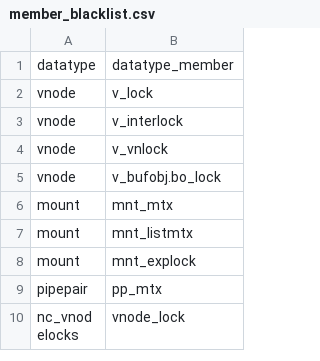
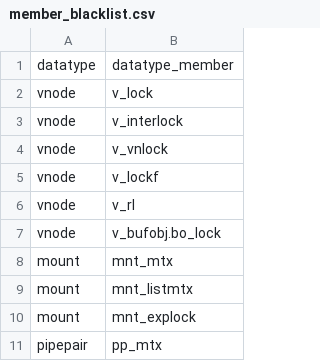
Before and after one commit to merlinscholz/lockdoc-tools, a CSV file: data/freebsd/member_blacklist.csv, drawn as a sheet; only a part is shown; the shorter side is filled out with more unchanged rows.

```diff
--- a/data/freebsd/member_blacklist.csv
+++ b/data/freebsd/member_blacklist.csv
@@ -4,2 +4,4 @@ vnode;v_interlock
 vnode;v_vnlock
+vnode;v_lockf
+vnode;v_rl
 vnode;v_bufobj.bo_lock
```
Also changed, not shown: data/freebsd/function_blacklist.csv.
